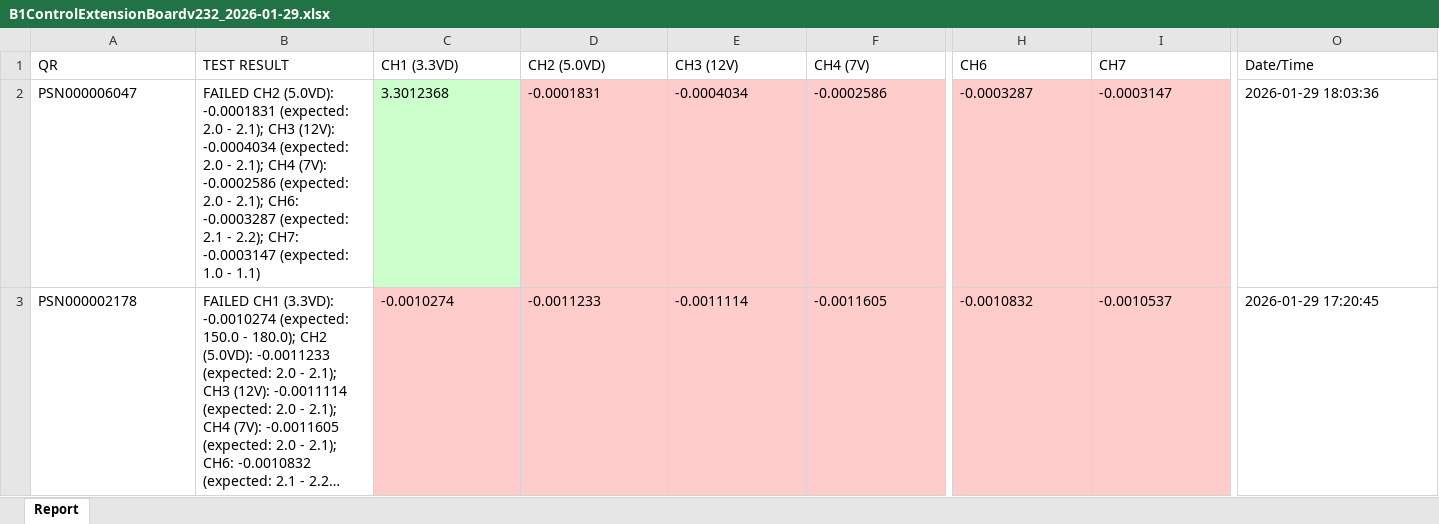
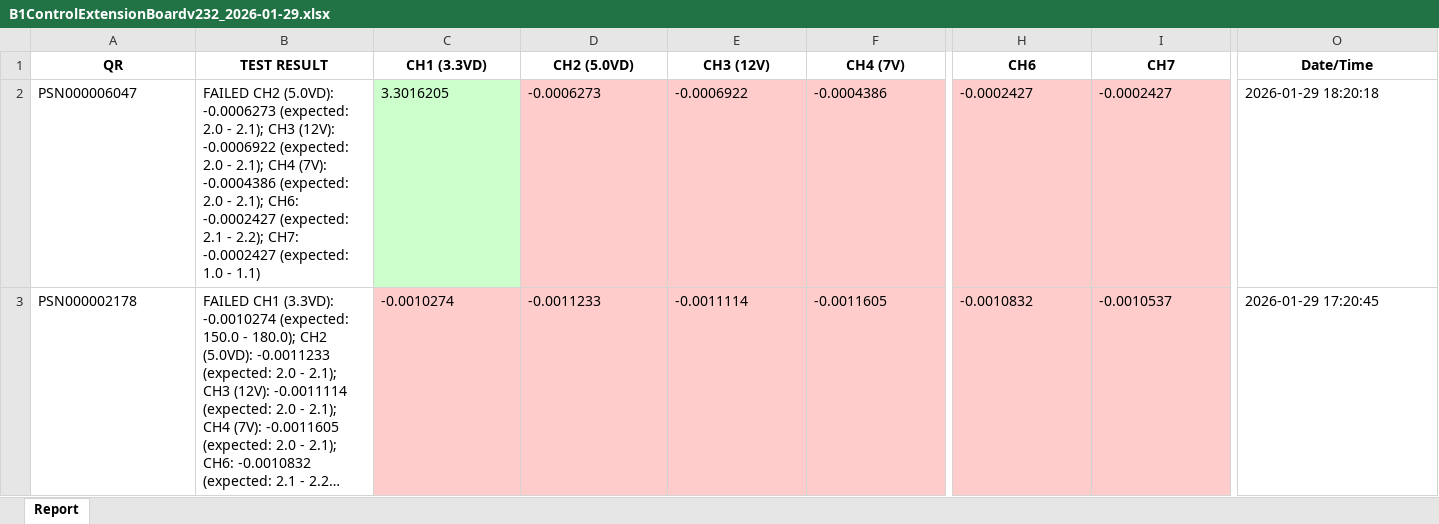
Before and after one commit to dip16igor/SDM4055A_Controller, an Excel workbook: B1ControlExtensionBoardv232_2026-01-29.xlsx, sheet Report, drawn as a sheet; only a part is shown, gaps mark what is left out; long unchanged cells end in …; values as stored, in another font and other column widths than the file's, no borders; the diff covers the shown part only; the diff names each change by its address in the sheet, - before the commit and + after, or states it on an @@ line.

Commit message:
feat(gui): add enhanced excel formatting
Apply enhanced formatting to exported Excel worksheets including:
- Bold headers with center alignment
- Cell borders for all data and header cells
- Auto-adjusted column widths based on content

```diff
--- a/B1ControlExtensionBoardv232_2026-01-29.xlsx (sheet Report)
+++ b/B1ControlExtensionBoardv232_2026-01-29.xlsx (sheet Report)
@@ A1:O1 bold: off → on, alignment: left → center @@
-B2 (TEST RESULT): …CH2 (5.0VD): -0.0001831 (expected: 2.0 - 2.1); CH3 (12V): -0.0004034 (expected: 2.0 - 2.1); CH4 (7V): -0.0002586 (expected: 2.0 - 2.1); CH6: -0.0003287 (expected: 2.1 - 2.2); CH7: -0.0003147 (expected: 1.0…
+B2 (TEST RESULT): …CH2 (5.0VD): -0.0006273 (expected: 2.0 - 2.1); CH3 (12V): -0.0006922 (expected: 2.0 - 2.1); CH4 (7V): -0.0004386 (expected: 2.0 - 2.1); CH6: -0.0002427 (expected: 2.1 - 2.2); CH7: -0.0002427 (expected: 1.0…
-C2 (CH1 (3.3VD)): 3.3012368
+C2 (CH1 (3.3VD)): 3.3016205
-D2 (CH2 (5.0VD)): -0.0001831
+D2 (CH2 (5.0VD)): -0.0006273
-E2 (CH3 (12V)): -0.0004034
+E2 (CH3 (12V)): -0.0006922
-F2 (CH4 (7V)): -0.0002586
+F2 (CH4 (7V)): -0.0004386
-H2 (CH6): -0.0003287
+H2 (CH6): -0.0002427
-I2 (CH7): -0.0003147
+I2 (CH7): -0.0002427
-O2 (Date/Time): 2026-01-29 18:03:36
+O2 (Date/Time): 2026-01-29 18:20:18
```
Also changed, not shown: cell formats elsewhere in this sheet, 4 other files.
